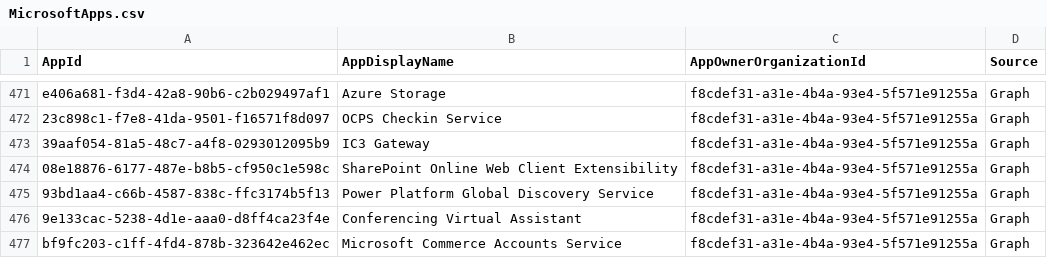
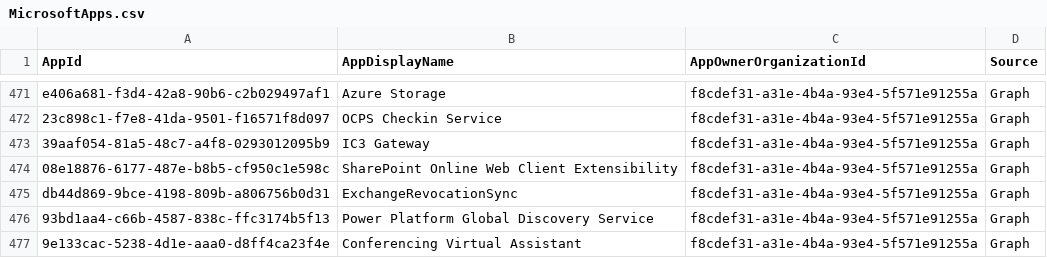
Before and after one commit to merill/microsoft-info, a CSV file: _info/MicrosoftApps.csv, drawn as a sheet; only a part is shown, gaps mark what is left out; the shorter side is filled out with more unchanged rows; the diff names each change by its address in the sheet, - before the commit and + after, or states it on an @@ line.

```diff
--- a/_info/MicrosoftApps.csv
+++ b/_info/MicrosoftApps.csv
+row 475: db44d869-9bce-4198-809b-a806756b0d31 | ExchangeRevocationSync | f8cdef31-a31e-4b4a-93e4-5f571e91255a | Graph
```
Also changed, not shown: _info/MicrosoftApps.debug.csv, 1 other file.
